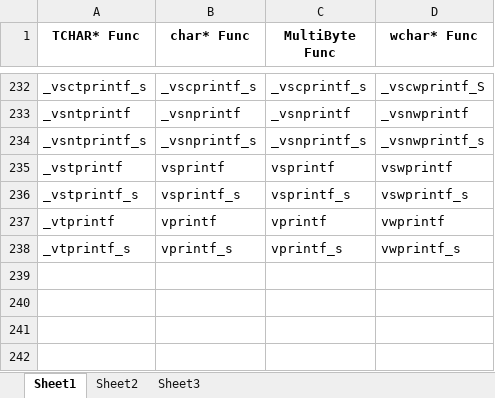
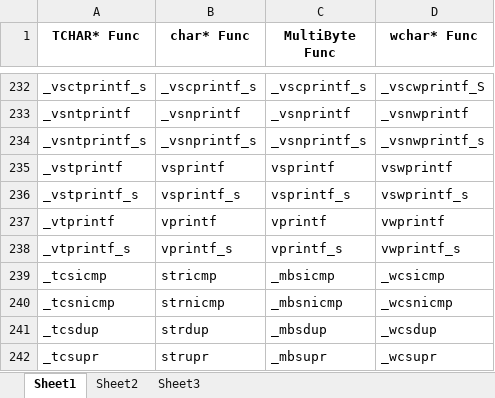
Before and after one commit to Yeoto/MFC_Unicode_Migrator, an Excel workbook: FunctionMapping.xlsx, sheet Sheet1, drawn as a sheet; only a part is shown, gaps mark what is left out; values as stored, in another font and other column widths than the file's, no borders; the diff names each change by its address in the sheet, - before the commit and + after, or states it on an @@ line.

Commit message:
char* Func <-> TCHAR* Func 함수 케이스 추가, 하위 폴더 탐색하지 않는 커맨드 추가, _T 예외처리 안되는 현상 수정, TEXT(), TRACE0(), TRACE1() 등 예외사항 추가

```diff
--- a/FunctionMapping.xlsx (sheet Sheet1)
+++ b/FunctionMapping.xlsx (sheet Sheet1)
+row 239: _tcsicmp | stricmp | _mbsicmp | _wcsicmp
+row 240: _tcsnicmp | strnicmp | _mbsnicmp | _wcsnicmp
+row 241: _tcsdup | strdup | _mbsdup | _wcsdup
+row 242: _tcsupr | strupr | _mbsupr | _wcsupr
```
Also changed, not shown: 2 other files.
